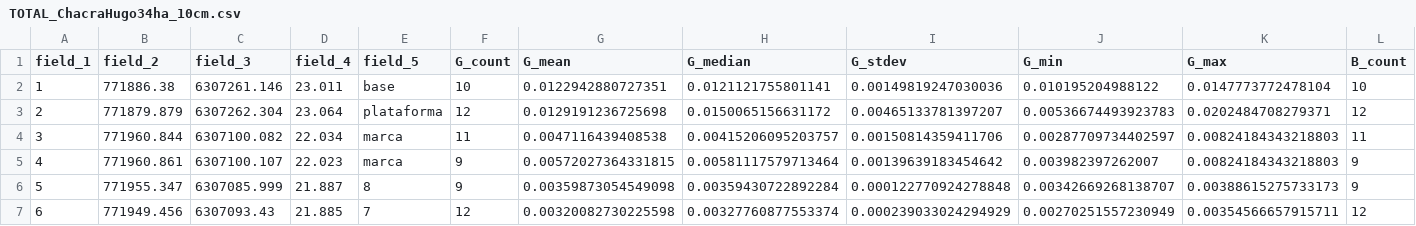
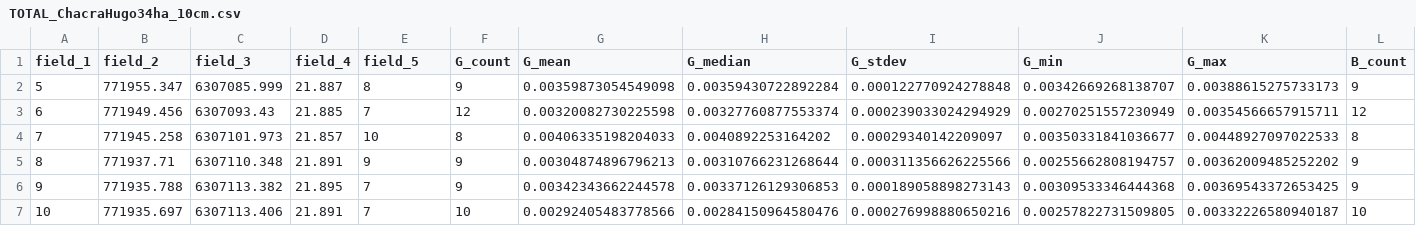
Before and after one commit to Rafa-PluvIA/datasets, a CSV file: TOTAL_ChacraHugo34ha_10cm.csv, drawn as a sheet; only a part is shown; the shorter side is filled out with more unchanged rows; rows hold the shown columns only; the diff names each change by its address in the sheet, - before the commit and + after, or states it on an @@ line.

Commit message:
Update TOTAL_ChacraHugo34ha_10cm.csv

```diff
--- a/TOTAL_ChacraHugo34ha_10cm.csv
+++ b/TOTAL_ChacraHugo34ha_10cm.csv
-row 2: 1 | 771886.38 | 6307261.146 | 23.011 | base | 10 | 0.0122942880727351 | 0.0121121755801141 | 0.00149819247030036 | 0.010195204988122 | 0.0147773772478104 | 10
-row 3: 2 | 771879.879 | 6307262.304 | 23.064 | plataforma | 12 | 0.0129191236725698 | 0.0150065156631172 | 0.00465133781397207 | 0.00536674493923783 | 0.0202484708279371 | 12
-row 4: 3 | 771960.844 | 6307100.082 | 22.034 | marca | 11 | 0.0047116439408538 | 0.00415206095203757 | 0.00150814359411706 | 0.00287709734402597 | 0.00824184343218803 | 11
-row 5: 4 | 771960.861 | 6307100.107 | 22.023 | marca | 9 | 0.00572027364331815 | 0.00581117579713464 | 0.00139639183454642 | 0.003982397262007 | 0.00824184343218803 | 9
```
